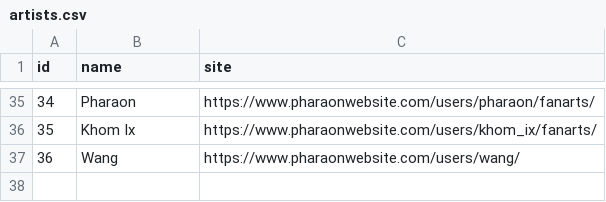
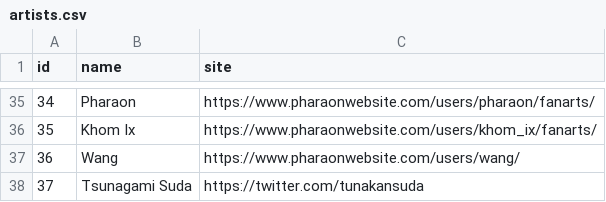
Before and after one commit to diegochagas/saint-seiya-api, a CSV file: backend/src/data/csv/artists.csv, drawn as a sheet; only a part is shown, gaps mark what is left out; the diff names each change by its address in the sheet, - before the commit and + after, or states it on an @@ line.

```diff
--- a/backend/src/data/csv/artists.csv
+++ b/backend/src/data/csv/artists.csv
+row 38: 37 | Tsunagami Suda | https://twitter.com/tunakansuda
```
Also changed, not shown: backend/src/data/csv/clothes.csv, backend/src/data/csv/groupsPoseidon.csv, 12 other files.
